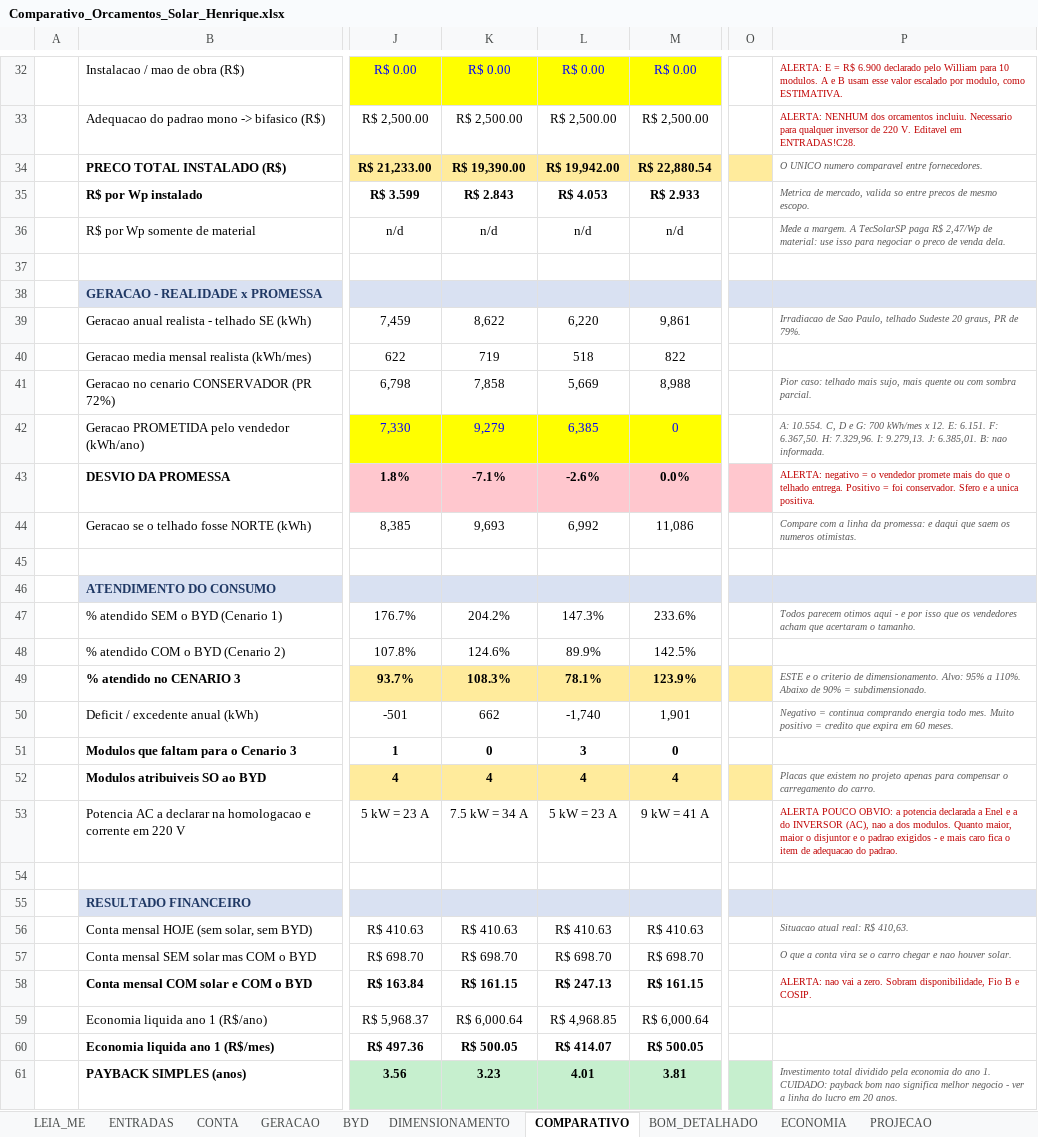
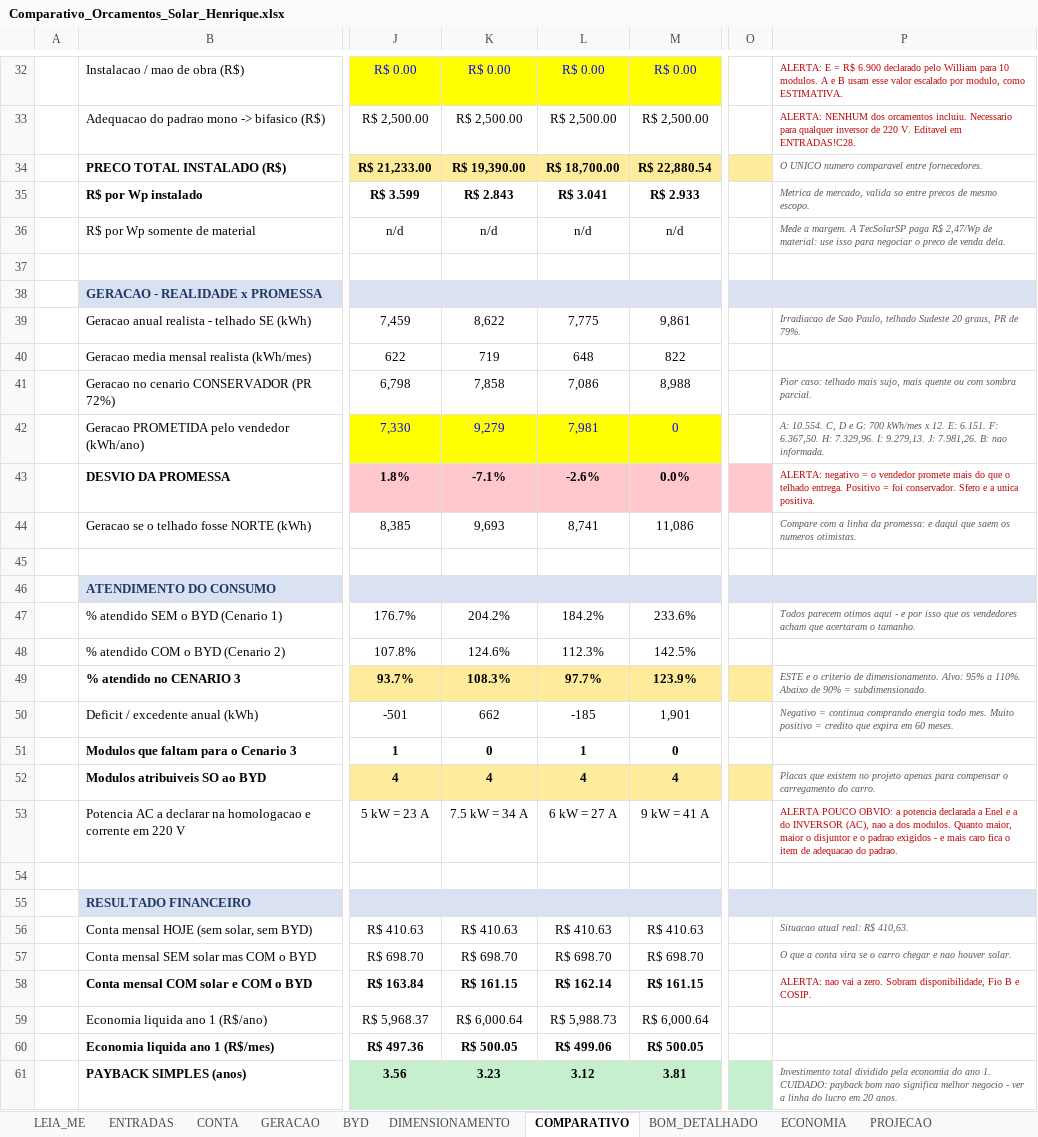
Before and after one commit to Henriquesb1993/PARTICULAR, an Excel workbook: solar/Comparativo_Orcamentos_Solar_Henrique.xlsx, sheet COMPARATIVO, drawn as a sheet; only a part is shown, gaps mark what is left out; values as stored, in another font and other column widths than the file's, no borders; the diff covers the shown part only; the diff names each change by its address in the sheet, - before the commit and + after, or states it on an @@ line.

```diff
--- a/solar/Comparativo_Orcamentos_Solar_Henrique.xlsx (sheet COMPARATIVO)
+++ b/solar/Comparativo_Orcamentos_Solar_Henrique.xlsx (sheet COMPARATIVO)
-L34: R$ 19,942.00
+L34: R$ 18,700.00
-L35: R$ 4.053
+L35: R$ 3.041
-L39: 6,220
+L39: 7,775
-L40: 518
+L40: 648
-L41: 5,669
+L41: 7,086
-L42: 6,385
+L42: 7,981
-P42: …9.279,13. J: 6.385,01. B: nao…
+P42: …9.279,13. J: 7.981,26. B: nao…
-L44: 6,992
+L44: 8,741
-L47: 147.3%
+L47: 184.2%
-L48: 89.9%
+L48: 112.3%
-L49: 78.1%
+L49: 97.7%
-L50: -1,740
+L50: -185
-L51: 3
+L51: 1
-L53: 5 kW = 23 A
+L53: 6 kW = 27 A
-L58: R$ 247.13
+L58: R$ 162.14
-L59: R$ 4,968.85
+L59: R$ 5,988.73
-L60: R$ 414.07
+L60: R$ 499.06
-L61: 4.01
+L61: 3.12
```
Also changed, not shown: 21 edited cells elsewhere in this sheet, sheet CHECKLIST, sheet PROJECAO, sheet ECONOMIA, 1 other file.
